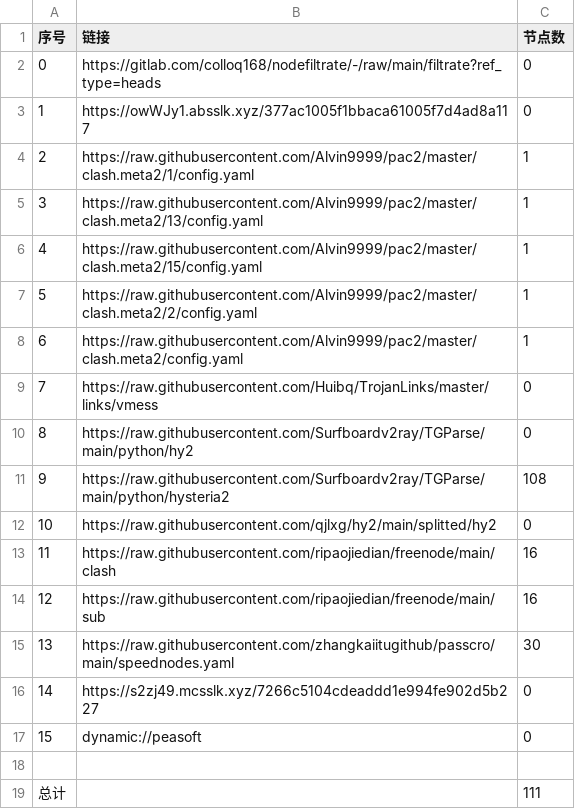
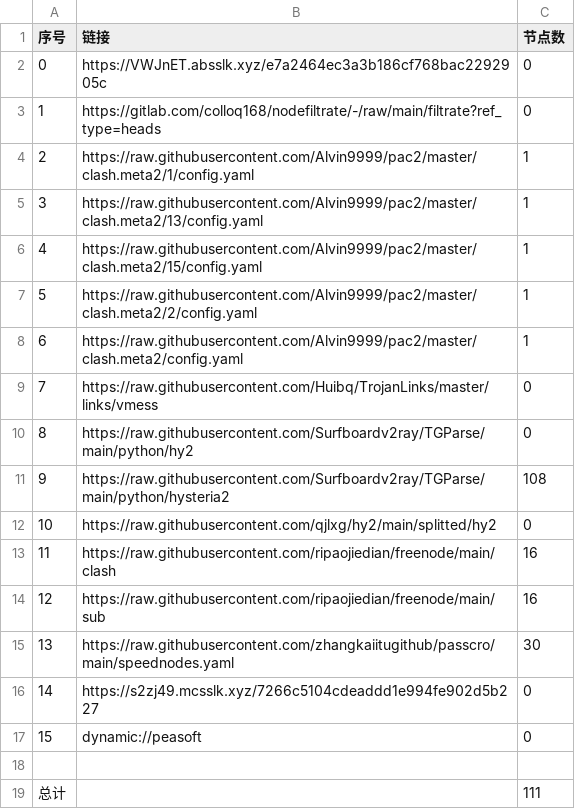
Before and after one commit to tonygyf/AutoMergePublicNodes, a CSV file: list_result.csv, drawn as a sheet.

```diff
--- a/list_result.csv
+++ b/list_result.csv
@@ -1,4 +1,4 @@
 序号,链接,节点数
-0,https://gitlab.com/colloq168/nodefiltrate/-/raw/main/filtrate?ref_type=heads,0
-1,https://owWJy1.absslk.xyz/377ac1005f1bbaca61005f7d4ad8a117,0
+0,https://VWJnET.absslk.xyz/e7a2464ec3a3b186cf768bac2292905c,0
+1,https://gitlab.com/colloq168/nodefiltrate/-/raw/main/filtrate?ref_type=heads,0
 2,https://raw.githubusercontent.com/Alvin9999/pac2/master/clash.meta2/1/config.yaml,1
```
Also changed, not shown: 5 other files.
